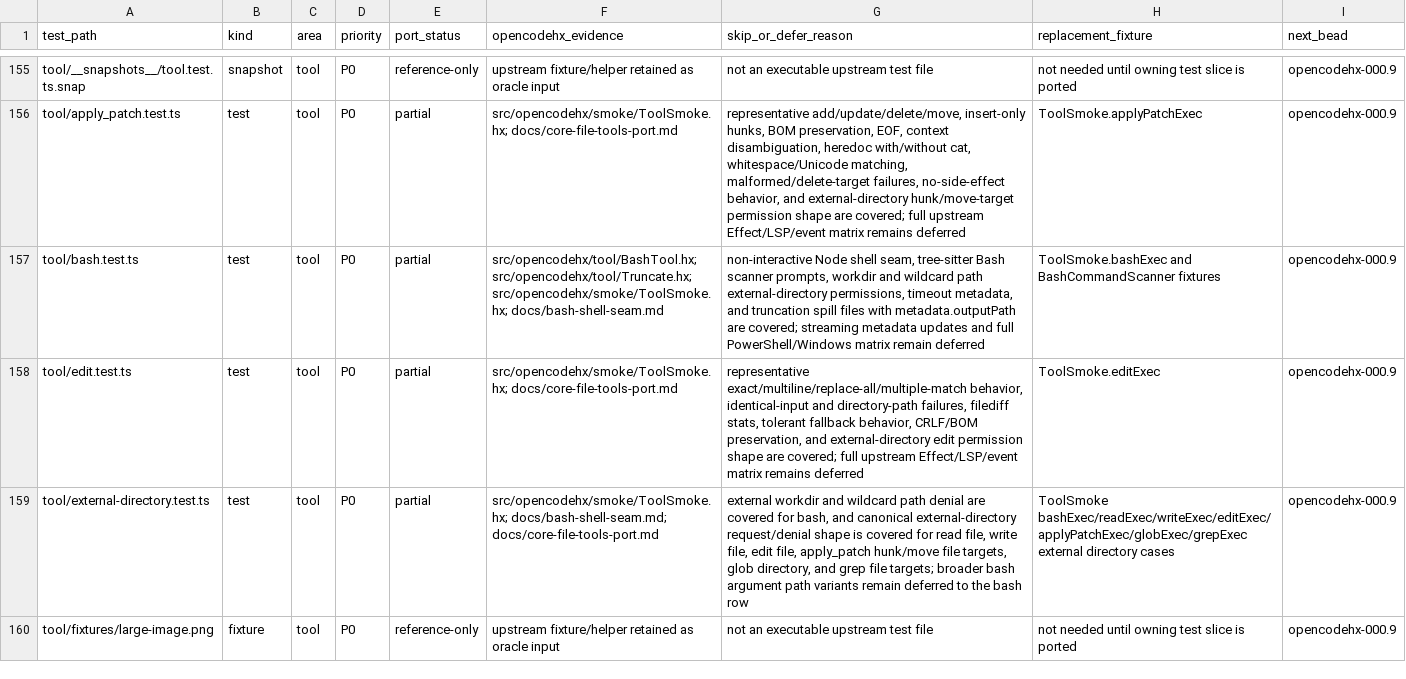
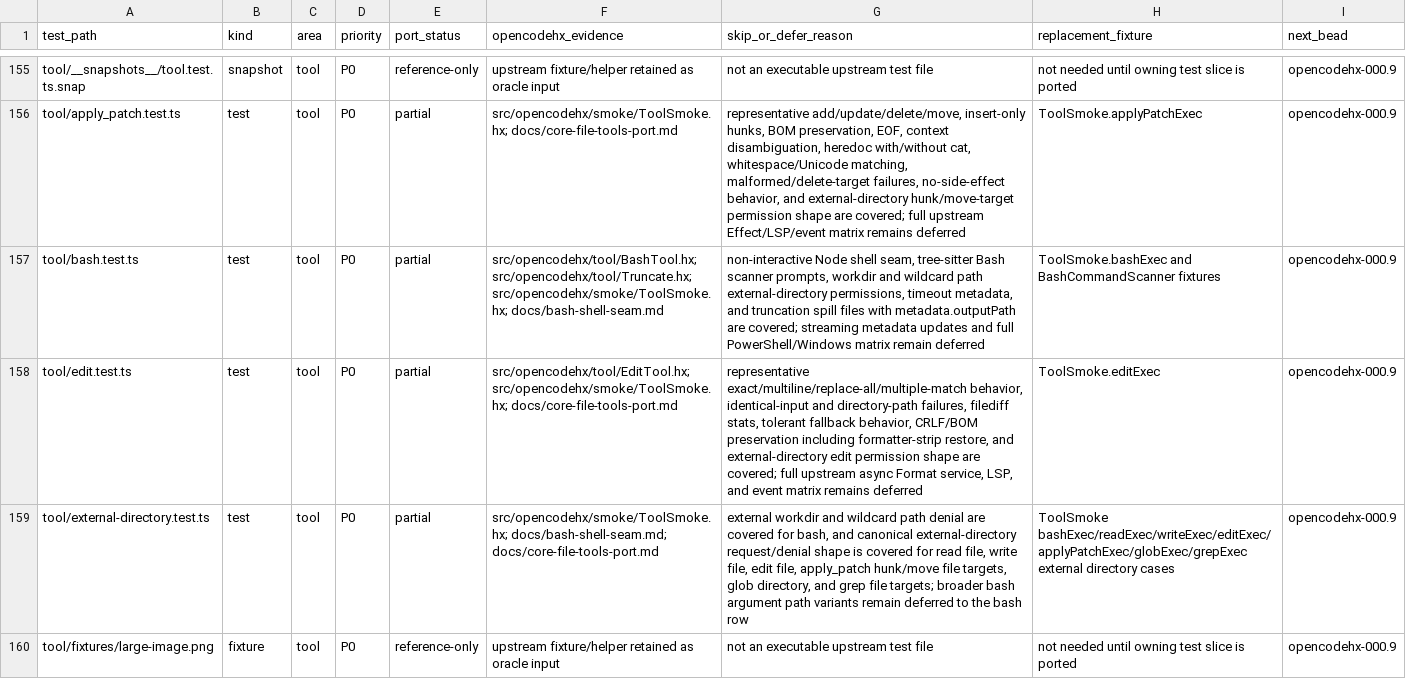
Before and after one commit to fullofcaffeine/opencodehx, a CSV file: reference/opencode-test-port-matrix.csv, drawn as a sheet; only a part is shown, gaps mark what is left out.

Commit message:
test: cover edit formatter bom restore

```diff
--- a/reference/opencode-test-port-matrix.csv
+++ b/reference/opencode-test-port-matrix.csv
@@ -157,3 +157,3 @@ tool/apply_patch.test.ts,test,tool,P0,partial,src/opencodehx/smoke/ToolSmoke.hx;
 tool/bash.test.ts,test,tool,P0,partial,src/opencodehx/tool/BashTool.hx; src/opencodehx/tool/Truncate.hx; src/opencodehx/smoke/ToolSmoke.hx; docs/bash-shell-seam.md,"non-interactive Node shell seam, tree-sitter Bash scanner prompts, workdir and wildcard path external-directory permissions, timeout metadata, and truncation spill files with metadata.outputPath are covered; streaming metadata updates and full PowerShell/Windows matrix remain deferred",ToolSmoke.bashExec and BashCommandScanner fixtures,opencodehx-000.9
-tool/edit.test.ts,test,tool,P0,partial,src/opencodehx/smoke/ToolSmoke.hx; docs/core-file-tools-port.md,"representative exact/multiline/replace-all/multiple-match behavior, identical-input and directory-path failures, filediff stats, tolerant fallback behavior, CRLF/BOM preservation, and external-directory edit permission shape are covered; full upstream Effect/LSP/event matrix remains deferred",ToolSmoke.editExec,opencodehx-000.9
+tool/edit.test.ts,test,tool,P0,partial,src/opencodehx/tool/EditTool.hx; src/opencodehx/smoke/ToolSmoke.hx; docs/core-file-tools-port.md,"representative exact/multiline/replace-all/multiple-match behavior, identical-input and directory-path failures, filediff stats, tolerant fallback behavior, CRLF/BOM preservation including formatter-strip restore, and external-directory edit permission shape are covered; full upstream async Format service, LSP, and event matrix remains deferred",ToolSmoke.editExec,opencodehx-000.9
 tool/external-directory.test.ts,test,tool,P0,partial,src/opencodehx/smoke/ToolSmoke.hx; docs/bash-shell-seam.md; docs/core-file-tools-port.md,"external workdir and wildcard path denial are covered for bash, and canonical external-directory request/denial shape is covered for read file, write file, edit file, apply_patch hunk/move file targets, glob directory, and grep file targets; broader bash argument path variants remain deferred to the bash row",ToolSmoke bashExec/readExec/writeExec/editExec/applyPatchExec/globExec/grepExec external directory cases,opencodehx-000.9
```
Also changed, not shown: 7 other files.
